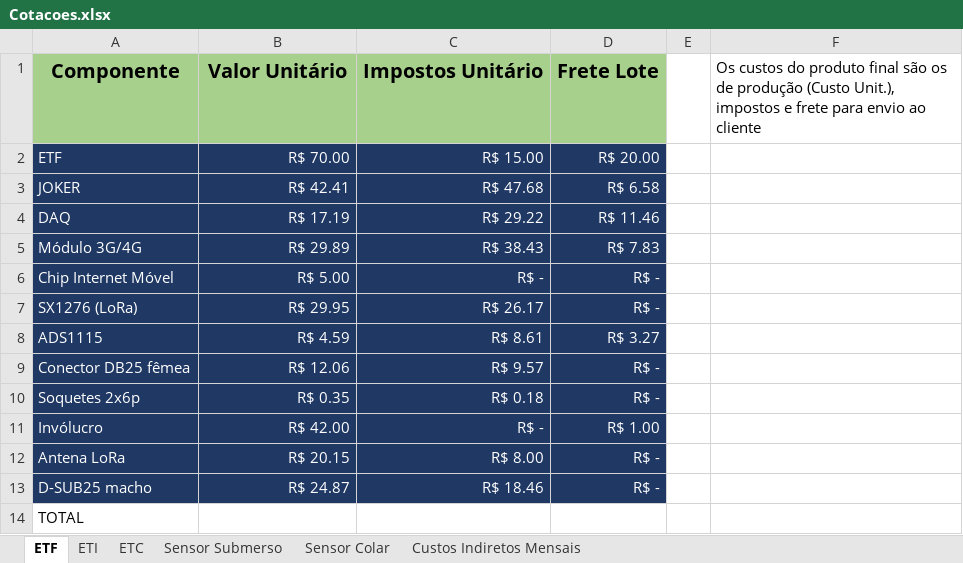
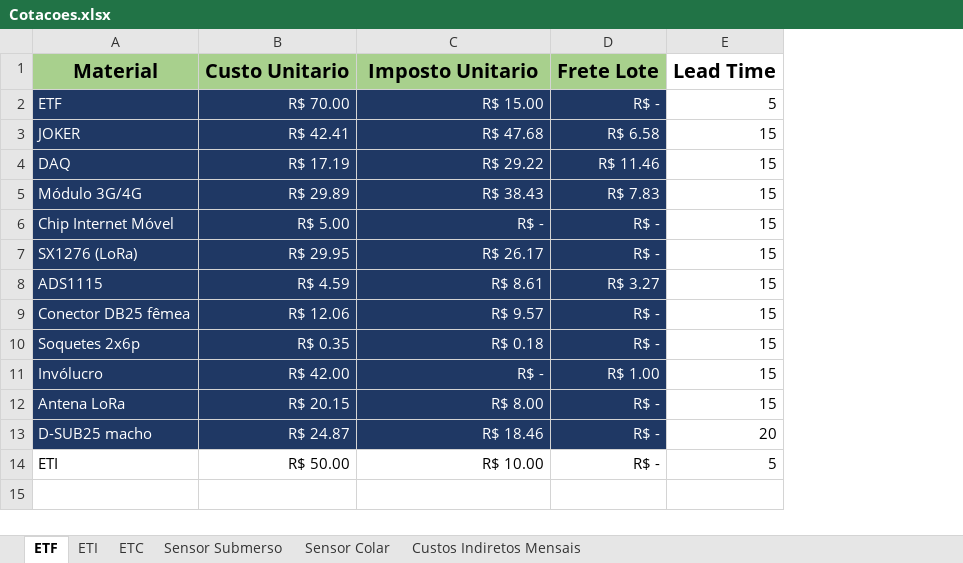
Before and after one commit to ratem/mrp, an Excel workbook: Cotacoes.xlsx, sheet ETF, drawn as a sheet; values as stored, in another font and other column widths than the file's, no borders; charts and pictures not drawn; removed rows and columns are numbered as before the commit, all else as after; the diff names each change by its address in the sheet, - before the commit and + after, or states it on an @@ line.

```diff
--- a/Cotacoes.xlsx (sheet ETF)
+++ b/Cotacoes.xlsx (sheet ETF)
-column E, empty
-column F, empty
+column E, rows 2-13: 5 | 15 | 15 | 15 | 15 | 15 | 15 | 15 | 15 | 15 | 15 | 20
-row 1: Componente | Valor Unitário | Impostos Unitário | Frete Lote |  | Os custos do produto final são os de produção (Custo Unit.), impostos e frete para envio ao cliente
+row 1: Material | Custo Unitario | Imposto Unitario | Frete Lote | Lead Time
-D2: R$ 20.00
+D2: R$ -
-row 14: TOTAL
+row 14: ETI | R$ 50.00 | R$ 10.00 | R$ - | 5
```
Also changed, not shown: sheet ETC, sheet ETI, sheet Sensor Submerso, sheet Sensor Colar, charts or pictures, 4 other files.
